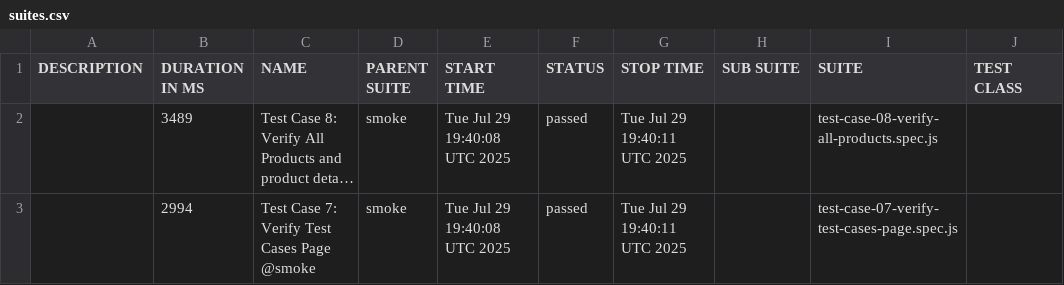
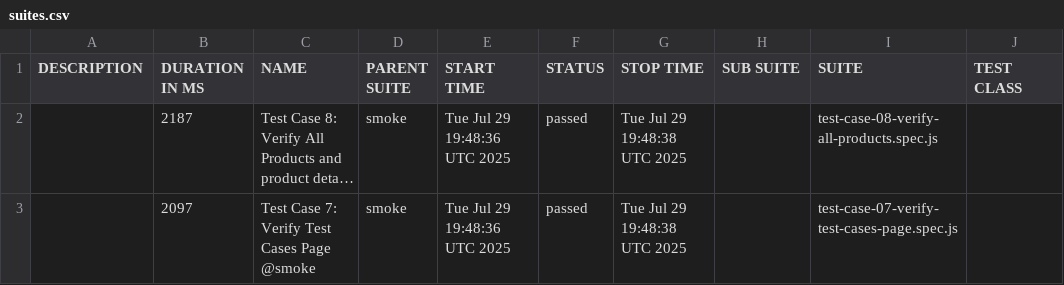
Before and after one commit to ruiyang01/UIAutomation, a CSV file: data/suites.csv, drawn as a sheet; only a part is shown; long unchanged cells end in …; the diff names each change by its address in the sheet, - before the commit and + after, or states it on an @@ line.

```diff
--- a/data/suites.csv
+++ b/data/suites.csv
-B2 (DURATION IN MS): 3489
+B2 (DURATION IN MS): 2187
-E2:E3 (START TIME): Tue Jul 29 19:40:08 UTC 2025
+E2:E3 (START TIME): Tue Jul 29 19:48:36 UTC 2025
-G2:G3 (STOP TIME): Tue Jul 29 19:40:11 UTC 2025
+G2:G3 (STOP TIME): Tue Jul 29 19:48:38 UTC 2025
-B3 (DURATION IN MS): 2994
+B3 (DURATION IN MS): 2097
```
Also changed, not shown: 18 other files.
